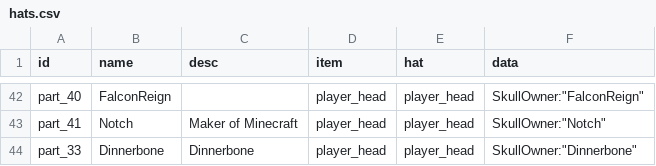
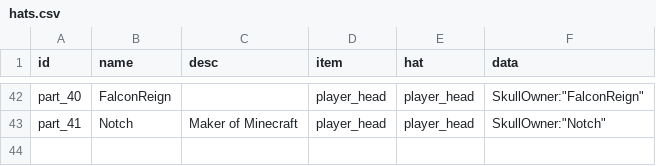
Before and after one commit to TheblueMan003/MGM_Enderchest, a CSV file: resources/hats.csv, drawn as a sheet; only a part is shown, gaps mark what is left out.

```diff
--- a/resources/hats.csv
+++ b/resources/hats.csv
@@ -43,2 +43 @@ part_40;"FalconReign";"";player_head;player_head;SkullOwner:"FalconReign"
 part_41;"Notch";"Maker of Minecraft";player_head;player_head;SkullOwner:"Notch"
-part_33;"Dinnerbone";"Dinnerbone";player_head;player_head;SkullOwner:"Dinnerbone"
```
Also changed, not shown: 6 other files.
